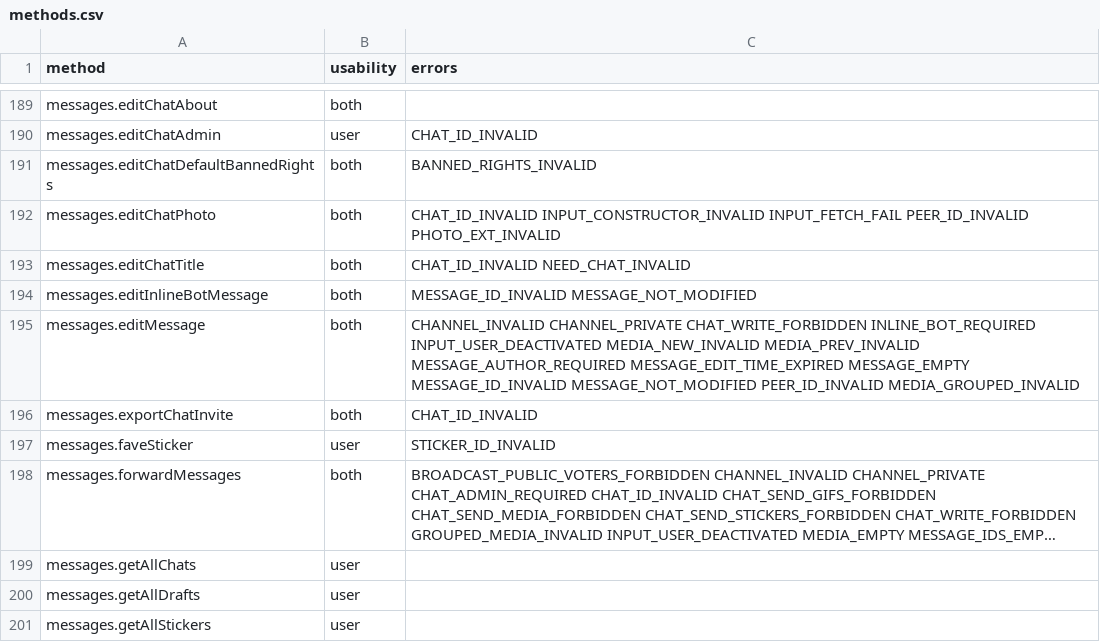
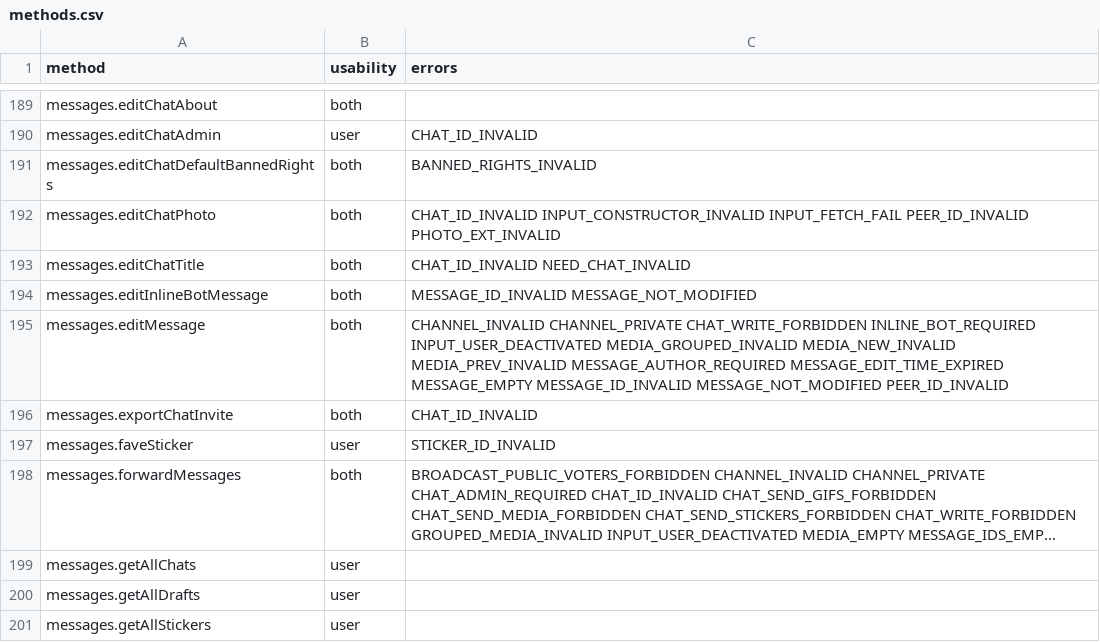
Before and after one commit to LonamiWebs/Telethon, a CSV file: telethon_generator/data/methods.csv, drawn as a sheet; only a part is shown, gaps mark what is left out; long unchanged cells end in ….

```diff
--- a/telethon_generator/data/methods.csv
+++ b/telethon_generator/data/methods.csv
@@ -194,3 +194,3 @@ messages.editChatTitle,both,CHAT_ID_INVALID NEED_CHAT_INVALID
 messages.editInlineBotMessage,both,MESSAGE_ID_INVALID MESSAGE_NOT_MODIFIED
-messages.editMessage,both,CHANNEL_INVALID CHANNEL_PRIVATE CHAT_WRITE_FORBIDDEN INLINE_BOT_REQUIRED INPUT_USER_DEACTIVATED MEDIA_NEW_INVALID MEDIA_PREV_INVALID MESSAGE_AUTHOR_REQUIRED MESSAGE_EDIT_TIME_EXPIRED MESSAGE_EMPTY MESSAGE_ID_INVALID MESSAGE_NOT_MODIFIED PEER_ID_INVALID MEDIA_GROUPED_INVALID
+messages.editMessage,both,CHANNEL_INVALID CHANNEL_PRIVATE CHAT_WRITE_FORBIDDEN INLINE_BOT_REQUIRED INPUT_USER_DEACTIVATED MEDIA_GROUPED_INVALID MEDIA_NEW_INVALID MEDIA_PREV_INVALID MESSAGE_AUTHOR_REQUIRED MESSAGE_EDIT_TIME_EXPIRED MESSAGE_EMPTY MESSAGE_ID_INVALID MESSAGE_NOT_MODIFIED PEER_ID_INVALID
 messages.exportChatInvite,both,CHAT_ID_INVALID
```
Also changed, not shown: telethon_generator/data/errors.csv.
